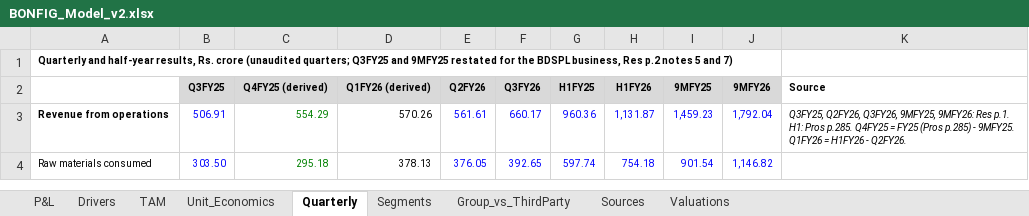
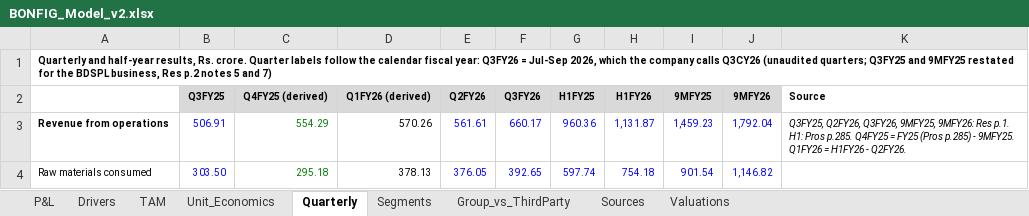
Before and after one commit to Poweravendus/Power, an Excel workbook: research/Bonfiglioli_Transmissions/BONFIG_Model_v2.xlsx, sheet Quarterly, drawn as a sheet; only a part is shown; values as stored, in another font and other column widths than the file's, no borders; the diff names each change by its address in the sheet, - before the commit and + after, or states it on an @@ line.

```diff
--- a/research/Bonfiglioli_Transmissions/BONFIG_Model_v2.xlsx (sheet Quarterly)
+++ b/research/Bonfiglioli_Transmissions/BONFIG_Model_v2.xlsx (sheet Quarterly)
-A1: …results, Rs. crore (unaudited quarters;…
+A1: …results, Rs. crore. Quarter labels follow the calendar fiscal year: Q3FY26 = Jul-Sep 2026, which the company calls Q3CY26 (unaudited quarters;…
```
Also changed, not shown: sheet Unit_Economics, sheet Valuations, sheet Group_vs_ThirdParty, sheet Drivers, 5 other files.
